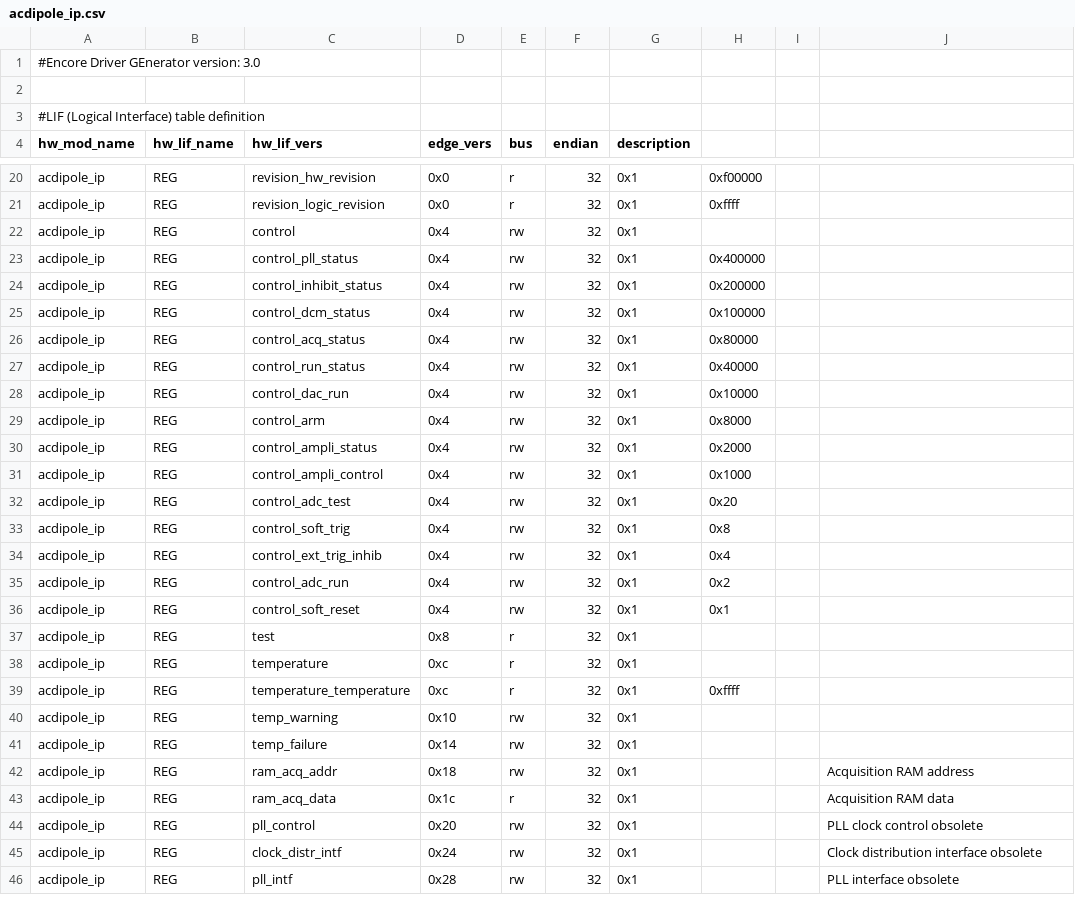
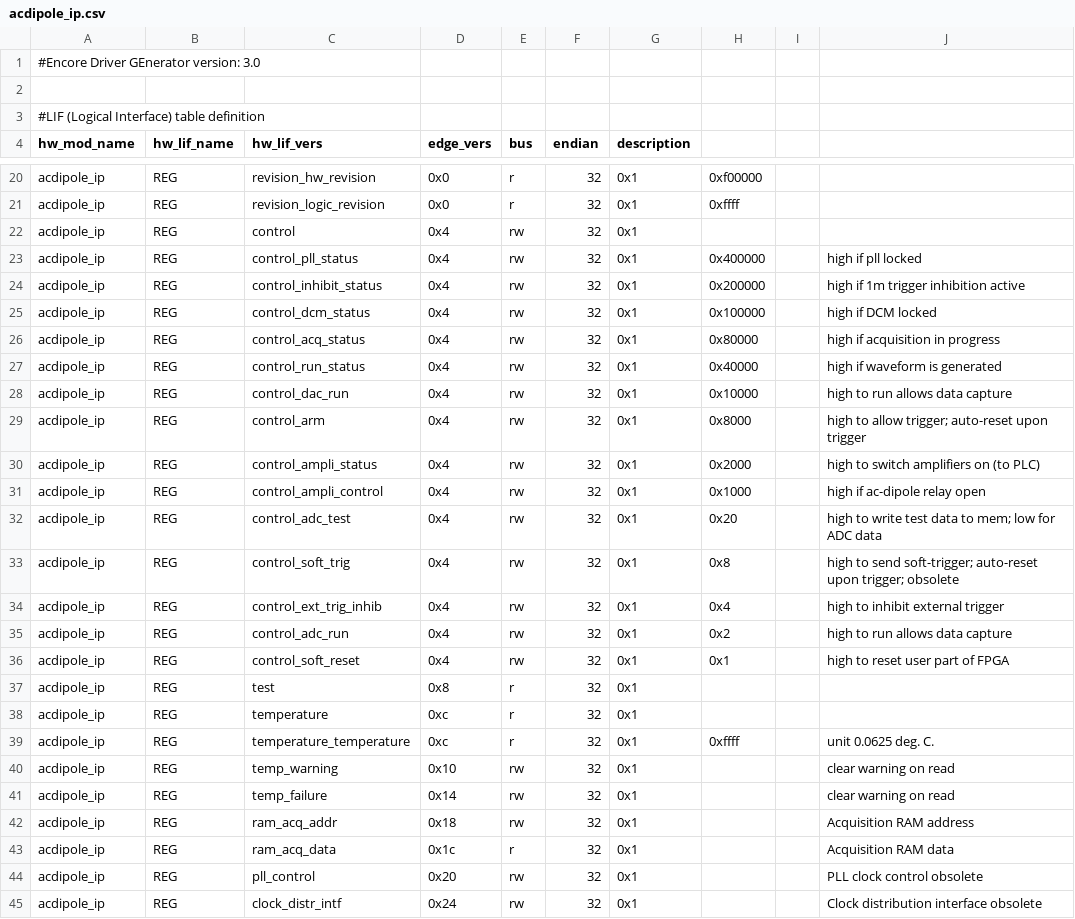
Before and after one commit to tgingold-cern/cheby, a CSV file: testfiles/issue128/acdipole_ip.csv, drawn as a sheet; only a part is shown, gaps mark what is left out; the shorter side is filled out with more unchanged rows; the diff covers the shown part only.

Commit message:
gen_edge3 - update test files wrt previous commit

```diff
--- a/testfiles/issue128/acdipole_ip.csv
+++ b/testfiles/issue128/acdipole_ip.csv
@@ -22,21 +22,21 @@
      acdipole_ip,             REG,                      control,    0x4,     rw,     32,      0x1,           ,      ,
-     acdipole_ip,             REG,           control_pll_status,    0x4,     rw,     32,      0x1,   0x400000,      ,
-     acdipole_ip,             REG,       control_inhibit_status,    0x4,     rw,     32,      0x1,   0x200000,      ,
-     acdipole_ip,             REG,           control_dcm_status,    0x4,     rw,     32,      0x1,   0x100000,      ,
-     acdipole_ip,             REG,           control_acq_status,    0x4,     rw,     32,      0x1,    0x80000,      ,
-     acdipole_ip,             REG,           control_run_status,    0x4,     rw,     32,      0x1,    0x40000,      ,
-     acdipole_ip,             REG,              control_dac_run,    0x4,     rw,     32,      0x1,    0x10000,      ,
-     acdipole_ip,             REG,                  control_arm,    0x4,     rw,     32,      0x1,     0x8000,      ,
-     acdipole_ip,             REG,         control_ampli_status,    0x4,     rw,     32,      0x1,     0x2000,      ,
-     acdipole_ip,             REG,        control_ampli_control,    0x4,     rw,     32,      0x1,     0x1000,      ,
-     acdipole_ip,             REG,             control_adc_test,    0x4,     rw,     32,      0x1,       0x20,      ,
-     acdipole_ip,             REG,            control_soft_trig,    0x4,     rw,     32,      0x1,        0x8,      ,
-     acdipole_ip,             REG,       control_ext_trig_inhib,    0x4,     rw,     32,      0x1,        0x4,      ,
-     acdipole_ip,             REG,              control_adc_run,    0x4,     rw,     32,      0x1,        0x2,      ,
-     acdipole_ip,             REG,           control_soft_reset,    0x4,     rw,     32,      0x1,        0x1,      ,
+     acdipole_ip,             REG,           control_pll_status,    0x4,     rw,     32,      0x1,   0x400000,      , high if pll locked
+     acdipole_ip,             REG,       control_inhibit_status,    0x4,     rw,     32,      0x1,   0x200000,      , high if 1m trigger inhibition active
+     acdipole_ip,             REG,           control_dcm_status,    0x4,     rw,     32,      0x1,   0x100000,      , high if DCM locked
+     acdipole_ip,             REG,           control_acq_status,    0x4,     rw,     32,      0x1,    0x80000,      , high if acquisition in progress
+     acdipole_ip,             REG,           control_run_status,    0x4,     rw,     32,      0x1,    0x40000,      , high if waveform is generated
+     acdipole_ip,             REG,              control_dac_run,    0x4,     rw,     32,      0x1,    0x10000,      , high to run  allows data capture
+     acdipole_ip,             REG,                  control_arm,    0x4,     rw,     32,      0x1,     0x8000,      , high to allow trigger; auto-reset upon trigger
+     acdipole_ip,             REG,         control_ampli_status,    0x4,     rw,     32,      0x1,     0x2000,      , high to switch amplifiers on (to PLC)
+     acdipole_ip,             REG,        control_ampli_control,    0x4,     rw,     32,      0x1,     0x1000,      , high if ac-dipole relay open
+     acdipole_ip,             REG,             control_adc_test,    0x4,     rw,     32,      0x1,       0x20,      , high to write test data to mem; low for ADC data
+     acdipole_ip,             REG,            control_soft_trig,    0x4,     rw,     32,      0x1,        0x8,      , high to send soft-trigger; auto-reset upon trigger; obsolete
+     acdipole_ip,             REG,       control_ext_trig_inhib,    0x4,     rw,     32,      0x1,        0x4,      , high to inhibit external trigger
+     acdipole_ip,             REG,              control_adc_run,    0x4,     rw,     32,      0x1,        0x2,      , high to run  allows data capture
+     acdipole_ip,             REG,           control_soft_reset,    0x4,     rw,     32,      0x1,        0x1,      , high to reset user part of FPGA
      acdipole_ip,             REG,                         test,    0x8,      r,     32,      0x1,           ,      ,
      acdipole_ip,             REG,                  temperature,    0xc,      r,     32,      0x1,           ,      ,
-     acdipole_ip,             REG,      temperature_temperature,    0xc,      r,     32,      0x1,     0xffff,      ,
-     acdipole_ip,             REG,                 temp_warning,   0x10,     rw,     32,      0x1,           ,      ,
-     acdipole_ip,             REG,                 temp_failure,   0x14,     rw,     32,      0x1,           ,      ,
+     acdipole_ip,             REG,      temperature_temperature,    0xc,      r,     32,      0x1,     0xffff,      , unit 0.0625 deg. C.
+     acdipole_ip,             REG,                 temp_warning,   0x10,     rw,     32,      0x1,           ,      , clear warning on read
+     acdipole_ip,             REG,                 temp_failure,   0x14,     rw,     32,      0x1,           ,      , clear warning on read
      acdipole_ip,             REG,                 ram_acq_addr,   0x18,     rw,     32,      0x1,           ,      , Acquisition RAM address
```
Also changed, not shown: 4 edited cells elsewhere in this file, 2 other files.
